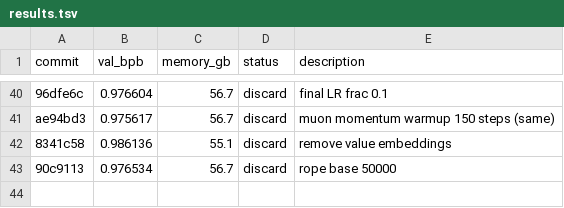
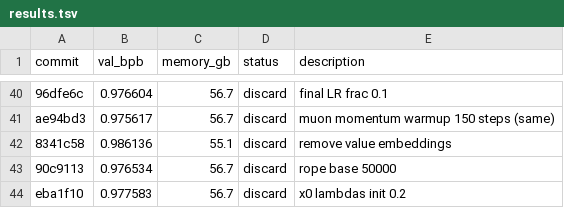
Before and after one commit to lucyjcai/autoresearch, a TSV file: results.tsv, drawn as a sheet; only a part is shown, gaps mark what is left out.

```diff
--- a/results.tsv
+++ b/results.tsv
@@ -43 +43,2 @@ ae94bd3	0.975617	56.7	discard	muon momentum warmup 150 steps (same)
 90c9113	0.976534	56.7	discard	rope base 50000
+eba1f10	0.977583	56.7	discard	x0 lambdas init 0.2
```
